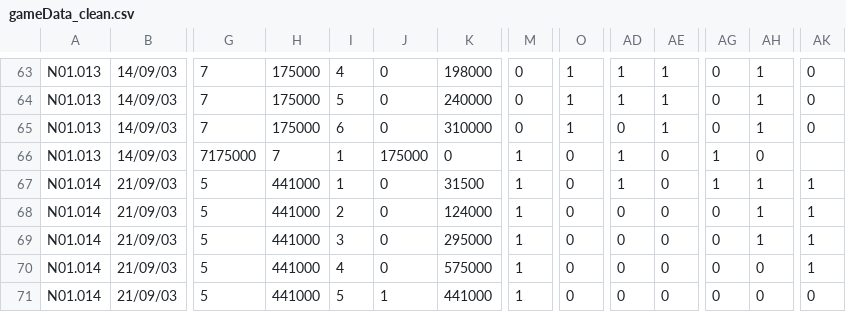
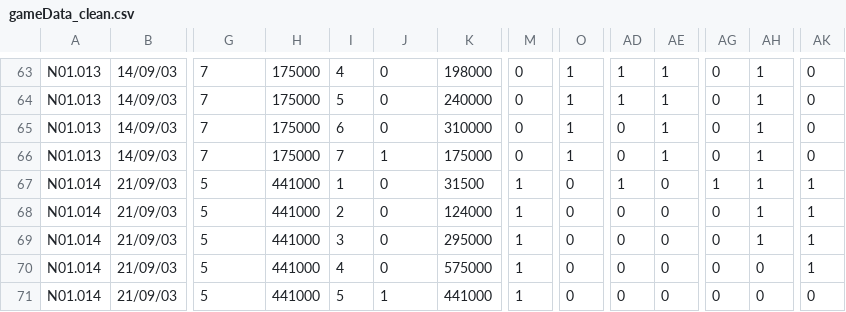
Before and after one commit to nikopoulospet/game_show_predictions, a CSV file: gameData_clean.csv, drawn as a sheet; only a part is shown, gaps mark what is left out; the diff names each change by its address in the sheet, - before the commit and + after, or states it on an @@ line.

Commit message:
Update gameData_clean.csv

```diff
--- a/gameData_clean.csv
+++ b/gameData_clean.csv
-G66: 7175000
+G66: 7
-H66: 7
+H66: 175000
-I66: 1
+I66: 7
-J66: 175000
+J66: 1
-K66: 0
+K66: 175000
-M66: 1
+M66: 0
-O66: 0
+O66: 1
-AD66: 1
+AD66: 0
-AE66: 0
+AE66: 1
-AG66: 1
+AG66: 0
-AH66: 0
+AH66: 1
-AK66: (empty)
+AK66: 0
```
